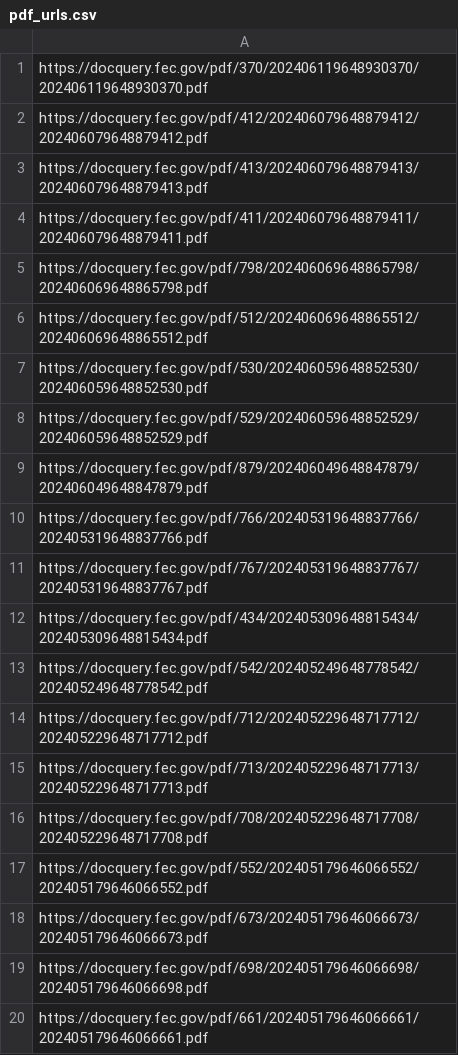
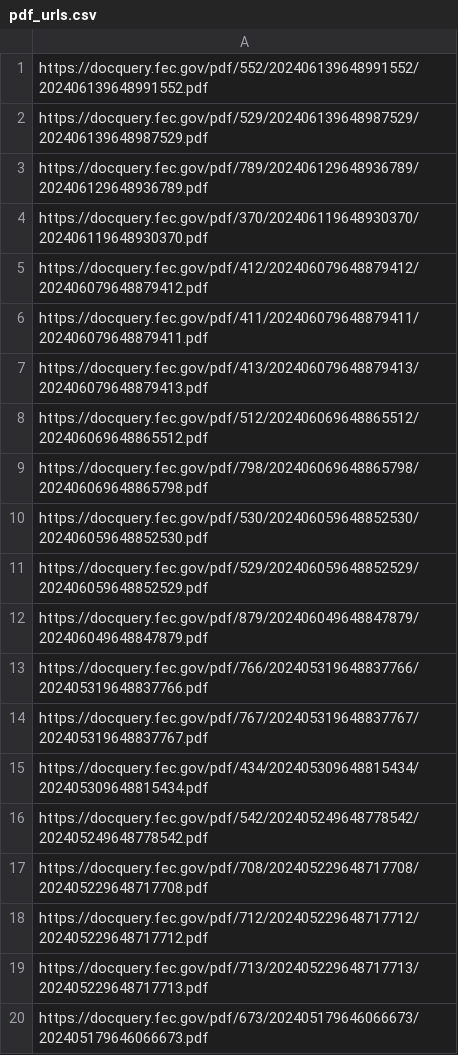
Before and after one commit to lemonaidn/udp_bot, a CSV file: pdf_urls.csv, drawn as a sheet.

```diff
--- a/pdf_urls.csv
+++ b/pdf_urls.csv
@@ -1,7 +1,10 @@
+https://docquery.fec.gov/pdf/552/202406139648991552/202406139648991552.pdf
+https://docquery.fec.gov/pdf/529/202406139648987529/202406139648987529.pdf
+https://docquery.fec.gov/pdf/789/202406129648936789/202406129648936789.pdf
 https://docquery.fec.gov/pdf/370/202406119648930370/202406119648930370.pdf
 https://docquery.fec.gov/pdf/412/202406079648879412/202406079648879412.pdf
+https://docquery.fec.gov/pdf/411/202406079648879411/202406079648879411.pdf
 https://docquery.fec.gov/pdf/413/202406079648879413/202406079648879413.pdf
-https://docquery.fec.gov/pdf/411/202406079648879411/202406079648879411.pdf
+https://docquery.fec.gov/pdf/512/202406069648865512/202406069648865512.pdf
 https://docquery.fec.gov/pdf/798/202406069648865798/202406069648865798.pdf
-https://docquery.fec.gov/pdf/512/202406069648865512/202406069648865512.pdf
 https://docquery.fec.gov/pdf/530/202406059648852530/202406059648852530.pdf
@@ -13,8 +16,5 @@ https://docquery.fec.gov/pdf/434/202405309648815434/202405309648815434.pdf
 https://docquery.fec.gov/pdf/542/202405249648778542/202405249648778542.pdf
+https://docquery.fec.gov/pdf/708/202405229648717708/202405229648717708.pdf
 https://docquery.fec.gov/pdf/712/202405229648717712/202405229648717712.pdf
 https://docquery.fec.gov/pdf/713/202405229648717713/202405229648717713.pdf
-https://docquery.fec.gov/pdf/708/202405229648717708/202405229648717708.pdf
-https://docquery.fec.gov/pdf/552/202405179646066552/202405179646066552.pdf
 https://docquery.fec.gov/pdf/673/202405179646066673/202405179646066673.pdf
-https://docquery.fec.gov/pdf/698/202405179646066698/202405179646066698.pdf
-https://docquery.fec.gov/pdf/661/202405179646066661/202405179646066661.pdf
```
Also changed, not shown: fec_urls.csv, last_twenty_ind_expenditures_df.csv, 5 other files.
